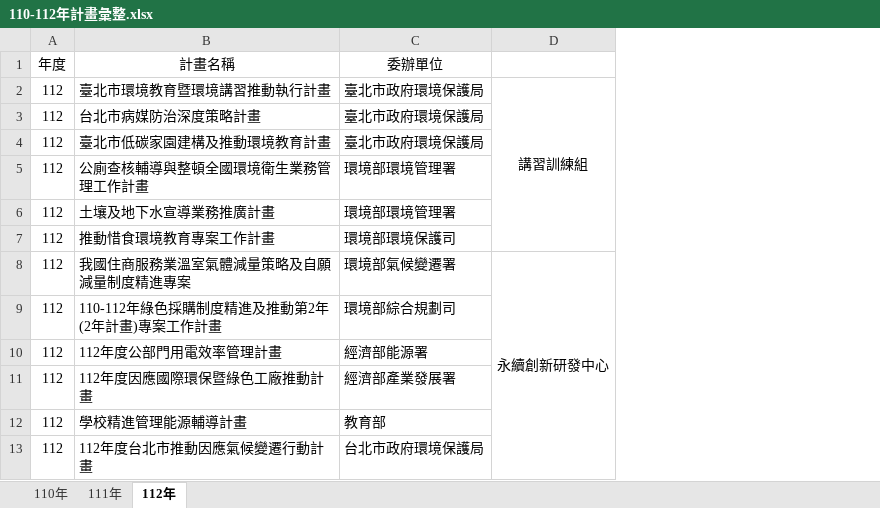
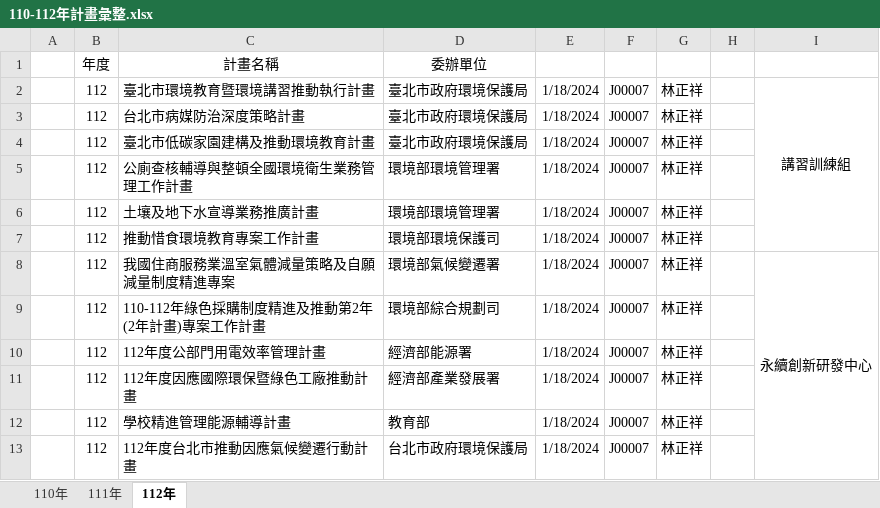
Before and after one commit to ITFtis/Esdms, an Excel workbook: Docs/需求/110-112年計畫彙整.xlsx, sheet 112年, drawn as a sheet; only a part is shown; values as stored, in another font and other column widths than the file's, no borders; the diff names each change by its address in the sheet, - before the commit and + after, or states it on an @@ line.

```diff
--- a/Docs/需求/110-112年計畫彙整.xlsx (sheet 112年)
+++ b/Docs/需求/110-112年計畫彙整.xlsx (sheet 112年)
+column A, empty
+column E, rows 2-13: all 1/18/2024
+column F, rows 2-13: all J00007
+column G, rows 2-13: all 林正祥
+column H, empty
```
Also changed, not shown: sheet 110年, sheet 111年.
